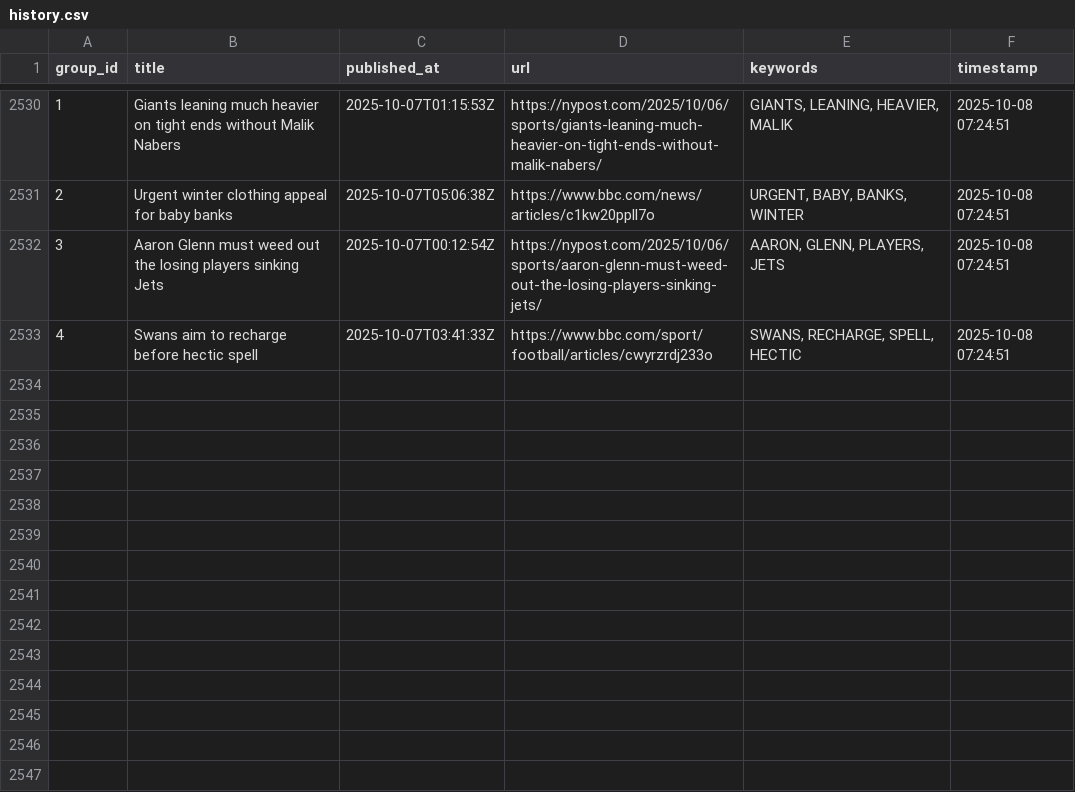
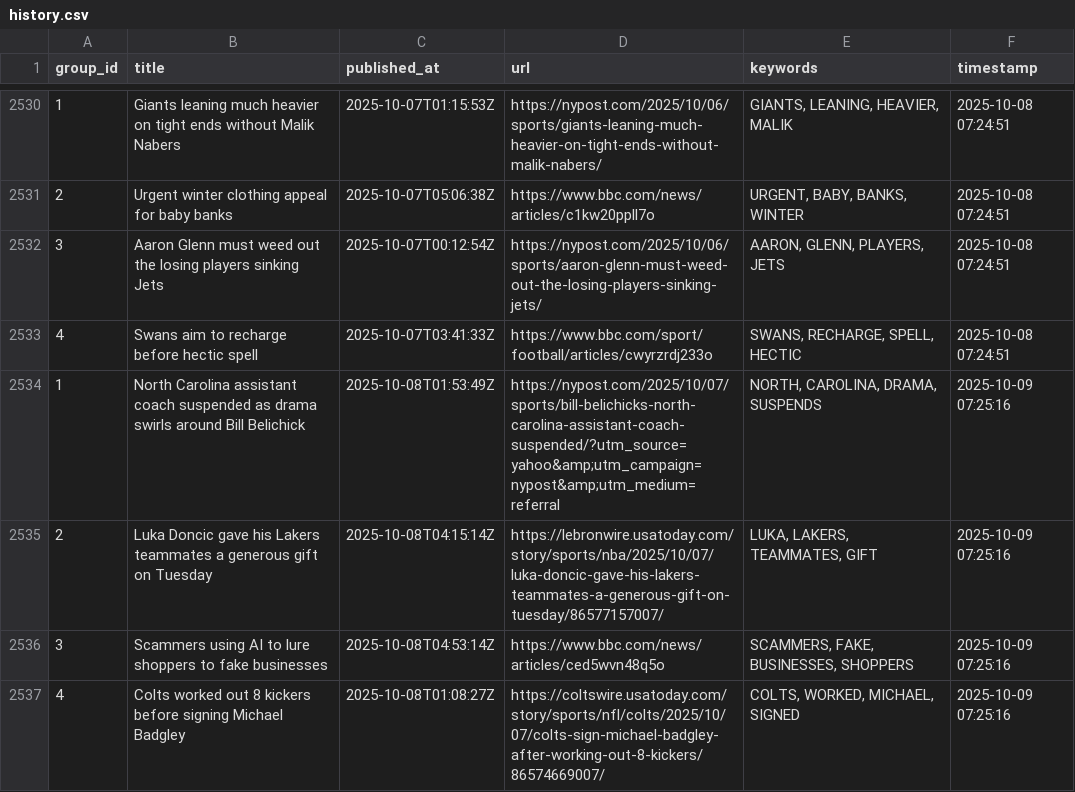
Before and after one commit to lileungws/whatsnews01, a CSV file: history/history.csv, drawn as a sheet; only a part is shown, gaps mark what is left out; the diff names each change by its address in the sheet, - before the commit and + after, or states it on an @@ line.

Commit message:
Update keywords main.csv

```diff
--- a/history/history.csv
+++ b/history/history.csv
+row 2534: 1 | North Carolina assistant coach suspended as drama swirls around Bill Belichick | 2025-10-08T01:53:49Z | https://nypost.com/2025/10/07/sports/bill-belichicks-north-carolina-assistant-coach-suspended/?utm_source=yahoo&amp;utm_campaign=nypost&amp;utm_medium=referral | NORTH, CAROLINA, DRAMA, SUSPENDS | 2025-10-09 07:25:16
+row 2535: 2 | Luka Doncic gave his Lakers teammates a generous gift on Tuesday | 2025-10-08T04:15:14Z | https://lebronwire.usatoday.com/story/sports/nba/2025/10/07/luka-doncic-gave-his-lakers-teammates-a-generous-gift-on-tuesday/86577157007/ | LUKA, LAKERS, TEAMMATES, GIFT | 2025-10-09 07:25:16
+row 2536: 3 | Scammers using AI to lure shoppers to fake businesses | 2025-10-08T04:53:14Z | https://www.bbc.com/news/articles/ced5wvn48q5o | SCAMMERS, FAKE, BUSINESSES, SHOPPERS | 2025-10-09 07:25:16
+row 2537: 4 | Colts worked out 8 kickers before signing Michael Badgley | 2025-10-08T01:08:27Z | https://coltswire.usatoday.com/story/sports/nfl/colts/2025/10/07/colts-sign-michael-badgley-after-working-out-8-kickers/86574669007/ | COLTS, WORKED, MICHAEL, SIGNED | 2025-10-09 07:25:16
```
Also changed, not shown: web/data/main.csv.
